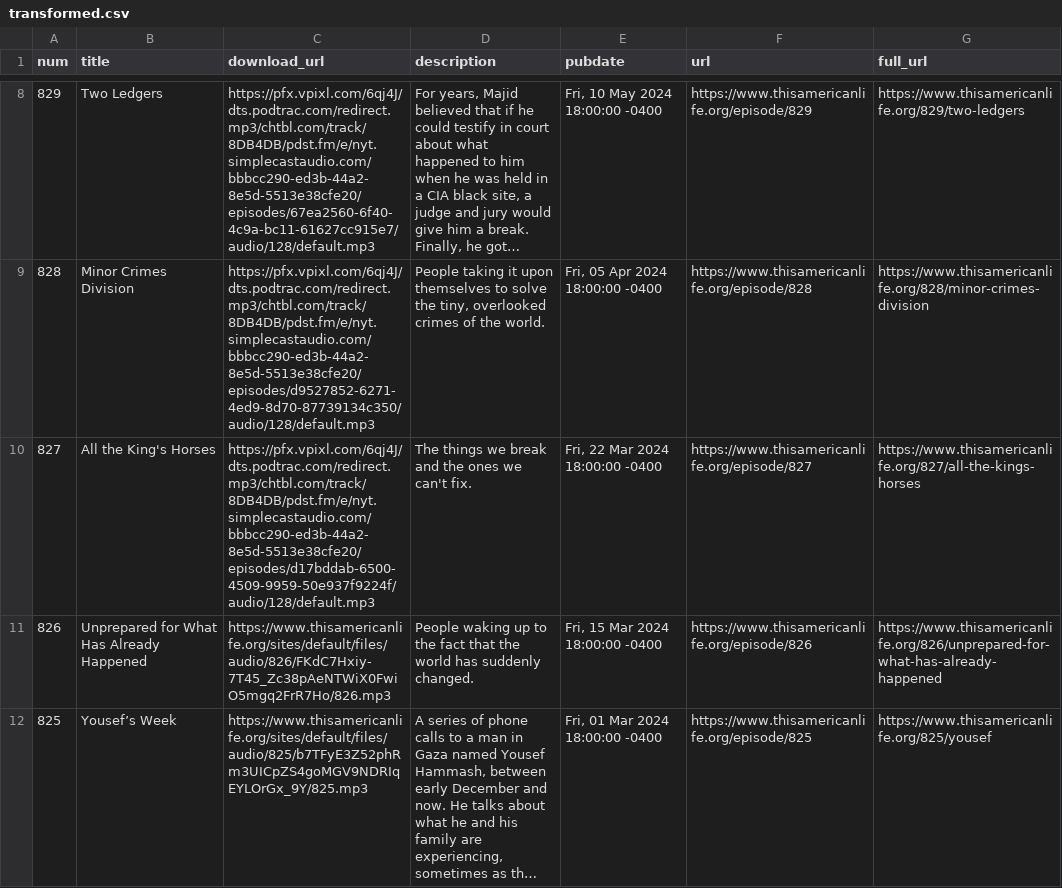
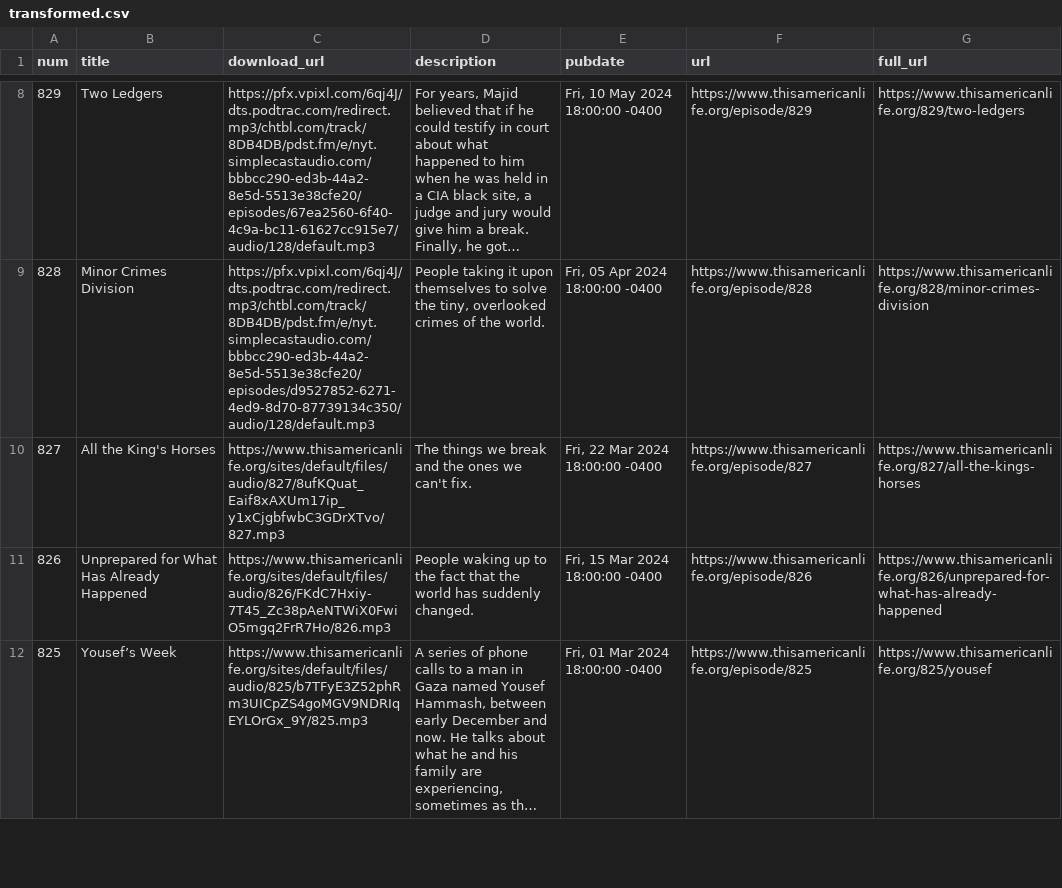
Before and after one commit to dcadata/this-american-life-archive, a CSV file: data/transformed.csv, drawn as a sheet; only a part is shown, gaps mark what is left out; long unchanged cells end in …; the diff covers the shown part only.

```diff
--- a/data/transformed.csv
+++ b/data/transformed.csv
@@ -9,3 +9,3 @@ num,title,download_url,description,pubdate,url,full_url
 828,Minor Crimes Division,https://pfx.vpixl.com/6qj4J/dts.podtrac.com/redirect.mp3/chtbl.com/track/8DB4DB/pdst.fm/e/nyt.simplecastaudio.com/bbbcc290-ed3b-44a2-8e5d-5513e38cfe20/episodes/d9527852-6271-4ed9-8d70-87739134c350/audio/128/default.mp3,"People taking it upon themselves to solve the tiny, overlooked crimes of the world.","Fri, 05 Apr 2024 18:00:00 -0400",https://www.thisamericanlife.org/episode/828,https://www.thisamericanlife.org/828/minor-crimes-division
-827,All the King's Horses,https://pfx.vpixl.com/6qj4J/dts.podtrac.com/redirect.mp3/chtbl.com/track/8DB4DB/pdst.fm/e/nyt.simplecastaudio.com/bbbcc290-ed3b-44a2-8e5d-5513e38cfe20/episodes/d17bddab-6500-4509-9959-50e937f9224f/audio/128/default.mp3,The things we break and the ones we can't fix.,"Fri, 22 Mar 2024 18:00:00 -0400",https://www.thisamericanlife.org/episode/827,https://www.thisamericanlife.org/827/all-the-kings-horses
+827,All the King's Horses,https://www.thisamericanlife.org/sites/default/files/audio/827/8ufKQuat_Eaif8xAXUm17ip_y1xCjgbfwbC3GDrXTvo/827.mp3,The things we break and the ones we can't fix.,"Fri, 22 Mar 2024 18:00:00 -0400",https://www.thisamericanlife.org/episode/827,https://www.thisamericanlife.org/827/all-the-kings-horses
 826,Unprepared for What Has Already Happened,https://www.thisamericanlife.org/sites/default/files/audio/826/FKdC7Hxiy-7T45_Zc38pAeNTWiX0FwiO5mgq2FrR7Ho/826.mp3,People waking up to the fact that the world has suddenly changed.,"Fri, 15 Mar 2024 18:00:00 -0400",https://www.thisamericanlife.org/episode/826,https://www.thisamericanlife.org/826/unprepared-for-what-has-already-happened
```
Also changed, not shown: 1 edited cell elsewhere in this file, data/raw.csv, 1 other file.
